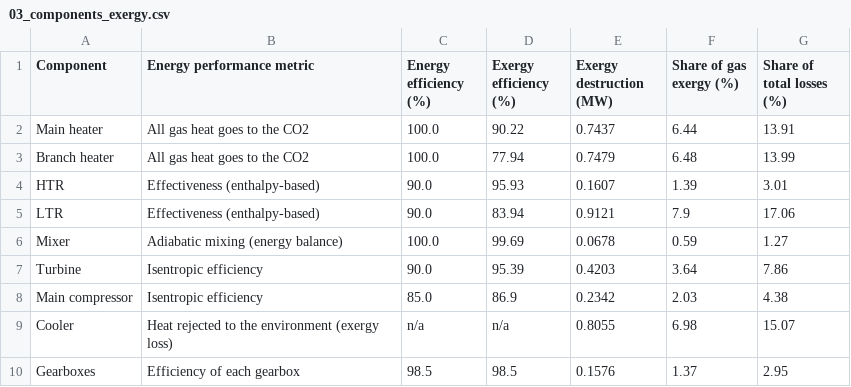
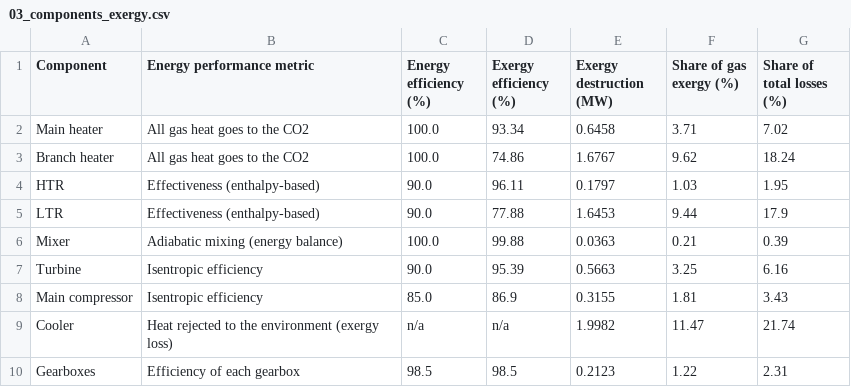
Before and after one commit to Mahdi-Mehrpour/sCO2, a CSV file: tables/03_components_exergy.csv, drawn as a sheet; only a part is shown; the diff covers the shown part only.

Commit message:
Exergy: new design, three efficiencies, time-resolved account on the measured cycle

```diff
--- a/tables/03_components_exergy.csv
+++ b/tables/03_components_exergy.csv
@@ -1,10 +1,10 @@
 Component,Energy performance metric,Energy efficiency (%),Exergy efficiency (%),Exergy destruction (MW),Share of gas exergy (%),Share of total losses (%)
-Main heater,All gas heat goes to the CO2,100.0,90.22,0.7437,6.44,13.91
-Branch heater,All gas heat goes to the CO2,100.0,77.94,0.7479,6.48,13.99
-HTR,Effectiveness (enthalpy-based),90.0,95.93,0.1607,1.39,3.01
-LTR,Effectiveness (enthalpy-based),90.0,83.94,0.9121,7.9,17.06
-Mixer,Adiabatic mixing (energy balance),100.0,99.69,0.0678,0.59,1.27
-Turbine,Isentropic efficiency,90.0,95.39,0.4203,3.64,7.86
-Main compressor,Isentropic efficiency,85.0,86.9,0.2342,2.03,4.38
-Cooler,Heat rejected to the environment (exergy loss),n/a,n/a,0.8055,6.98,15.07
-Gearboxes,Efficiency of each gearbox,98.5,98.5,0.1576,1.37,2.95
+Main heater,All gas heat goes to the CO2,100.0,93.34,0.6458,3.71,7.02
+Branch heater,All gas heat goes to the CO2,100.0,74.86,1.6767,9.62,18.24
+HTR,Effectiveness (enthalpy-based),90.0,96.11,0.1797,1.03,1.95
+LTR,Effectiveness (enthalpy-based),90.0,77.88,1.6453,9.44,17.9
+Mixer,Adiabatic mixing (energy balance),100.0,99.88,0.0363,0.21,0.39
+Turbine,Isentropic efficiency,90.0,95.39,0.5663,3.25,6.16
+Main compressor,Isentropic efficiency,85.0,86.9,0.3155,1.81,3.43
+Cooler,Heat rejected to the environment (exergy loss),n/a,n/a,1.9982,11.47,21.74
+Gearboxes,Efficiency of each gearbox,98.5,98.5,0.2123,1.22,2.31
```
Also changed, not shown: 19 edited cells elsewhere in this file, tables/02_states.csv, 16 other files.
